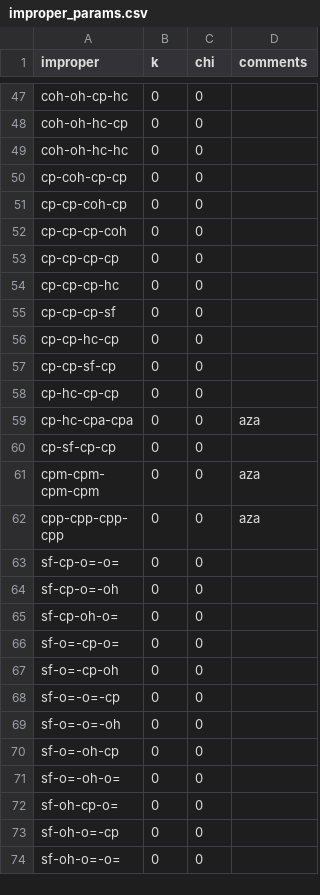
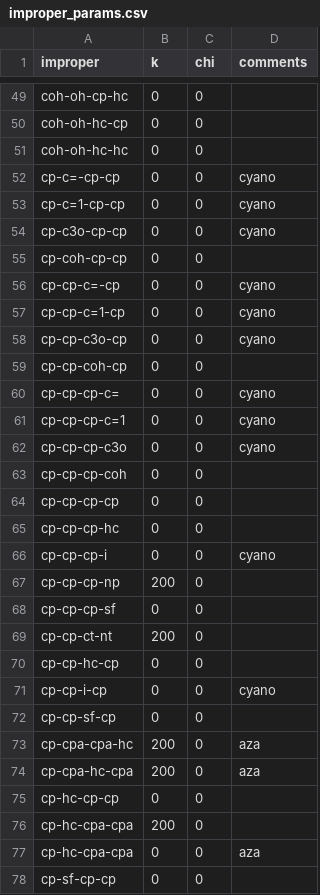
Before and after one commit to linucks/ambuild, a CSV file: params/improper_params.csv, drawn as a sheet; only a part is shown, gaps mark what is left out; the shorter side is filled out with more unchanged rows; the diff covers the shown part only.

```diff
--- a/params/improper_params.csv
+++ b/params/improper_params.csv
@@ -49,4 +51,13 @@ coh-oh-hc-cp,0,0,
 coh-oh-hc-hc,0,0,
+cp-c=-cp-cp,0,0,cyano
+cp-c=1-cp-cp,0,0,cyano
+cp-c3o-cp-cp,0,0,cyano
 cp-coh-cp-cp,0,0,
+cp-cp-c=-cp,0,0,cyano
+cp-cp-c=1-cp,0,0,cyano
+cp-cp-c3o-cp,0,0,cyano
 cp-cp-coh-cp,0,0,
+cp-cp-cp-c=,0,0,cyano
+cp-cp-cp-c=1,0,0,cyano
+cp-cp-cp-c3o,0,0,cyano
 cp-cp-cp-coh,0,0,
@@ -54,6 +65,13 @@ cp-cp-cp-cp,0,0,
 cp-cp-cp-hc,0,0,
+cp-cp-cp-i,0,0,cyano
+cp-cp-cp-np,200,0,
 cp-cp-cp-sf,0,0,
+cp-cp-ct-nt,200,0,
 cp-cp-hc-cp,0,0,
+cp-cp-i-cp,0,0,cyano
 cp-cp-sf-cp,0,0,
+cp-cpa-cpa-hc,200,0,aza
+cp-cpa-hc-cpa,200,0,aza
 cp-hc-cp-cp,0,0,
+cp-hc-cpa-cpa,200,0,
 cp-hc-cpa-cpa,0,0,aza
```
Also changed, not shown: 21 added rows and 14 moved rows elsewhere in this file, params/angle_params.csv, params/bond_params.csv, 1 other file.
